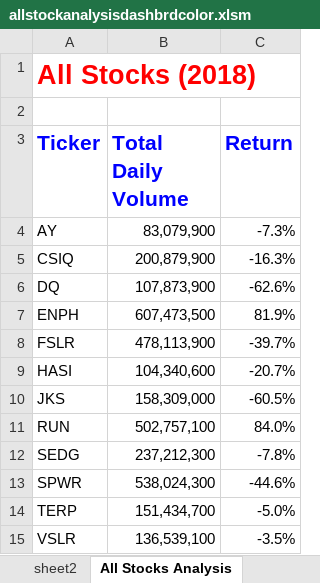
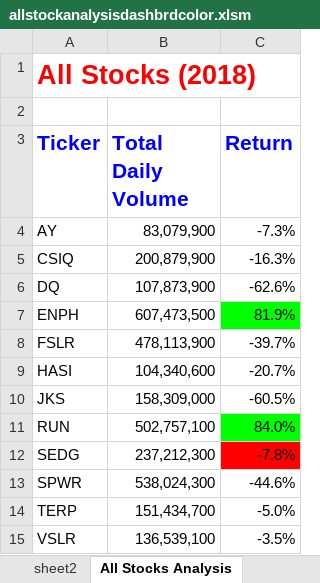
Before and after one commit to ramyasnl/Stocks_Analysis, an Excel workbook: allstockanalysisdashbrdcolor.xlsm, sheet All Stocks Analysis, drawn as a sheet; values as stored, in another font and other column widths than the file's, no borders; the diff names each change by its address in the sheet, - before the commit and + after, or states it on an @@ line.

Commit message:
Add files via upload

```diff
--- a/allstockanalysisdashbrdcolor.xlsm (sheet All Stocks Analysis)
+++ b/allstockanalysisdashbrdcolor.xlsm (sheet All Stocks Analysis)
-C7 fill: none
+C7 fill: #00FF00
-C11 fill: none
+C11 fill: #00FF00
-C12 fill: none
+C12 fill: #FF0000
```
